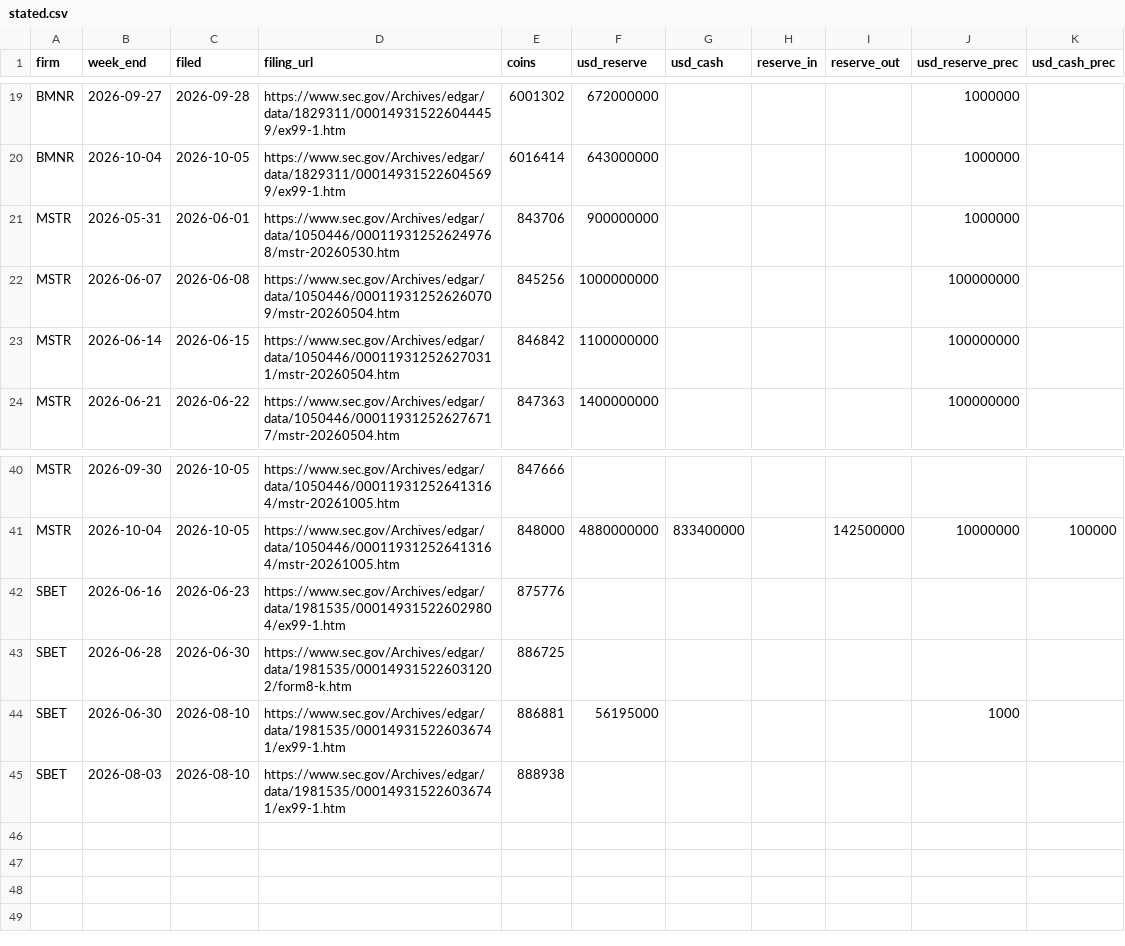
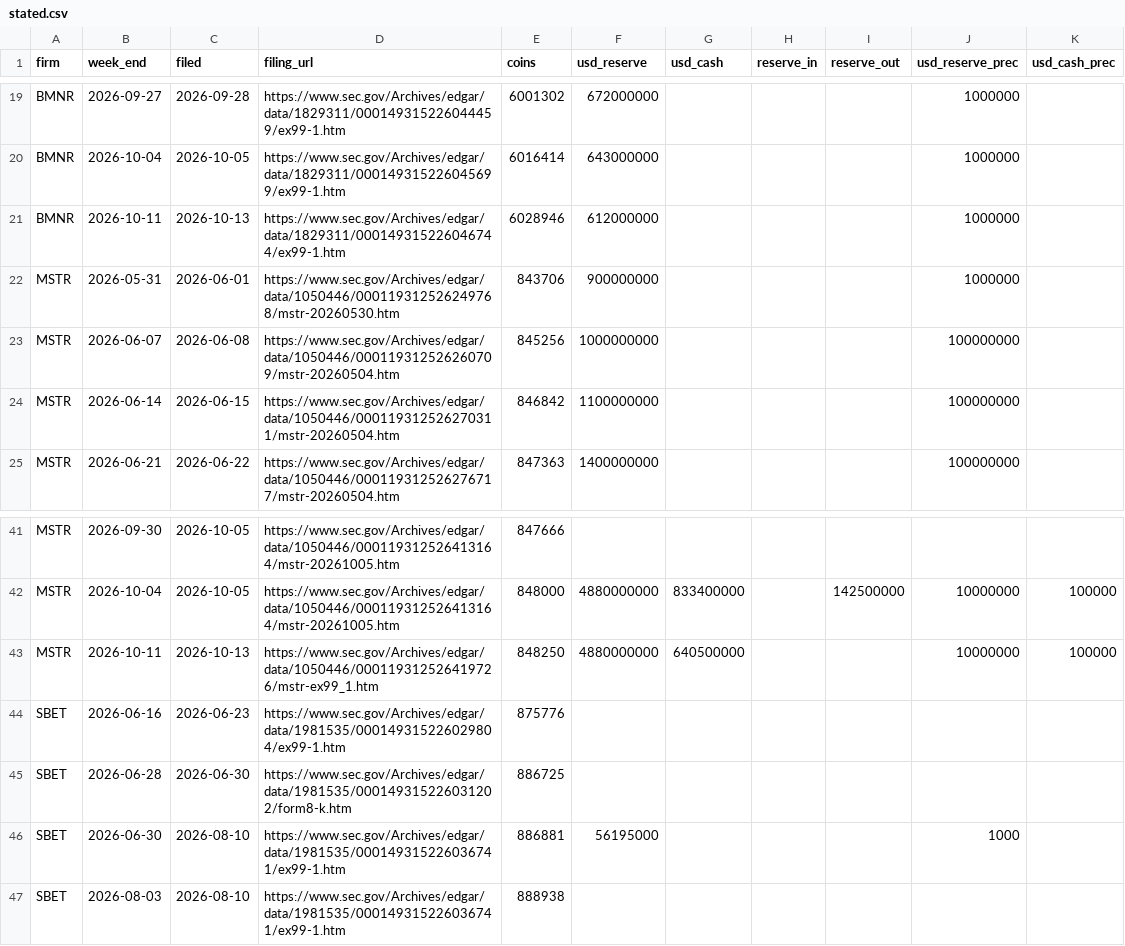
Before and after one commit to RahilBhavan/dat-accretion, a CSV file: data/stated.csv, drawn as a sheet; only a part is shown, gaps mark what is left out; the diff names each change by its address in the sheet, - before the commit and + after, or states it on an @@ line.

```diff
--- a/data/stated.csv
+++ b/data/stated.csv
+row 21: BMNR | 2026-10-11 | 2026-10-13 | https://www.sec.gov/Archives/edgar/data/1829311/000149315226046744/ex99-1.htm | 6028946 | 612000000 |  |  |  | 1000000
+row 43: MSTR | 2026-10-11 | 2026-10-13 | https://www.sec.gov/Archives/edgar/data/1050446/000119312526419726/mstr-ex99_1.htm | 848250 | 4880000000 | 640500000 |  |  | 10000000 | 100000
```
Also changed, not shown: data/actions.csv, data/attribution.csv, 17 other files.
